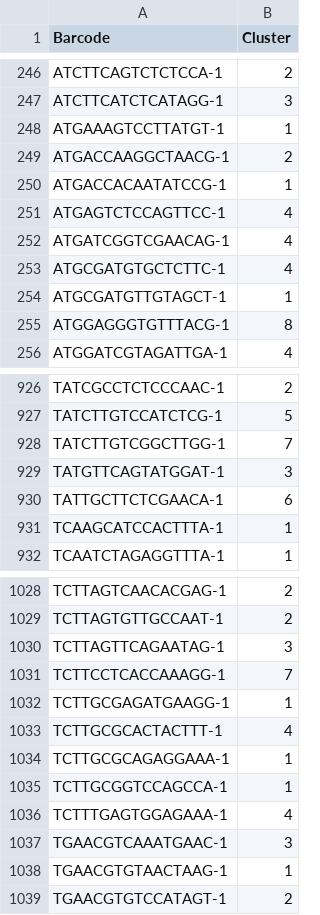
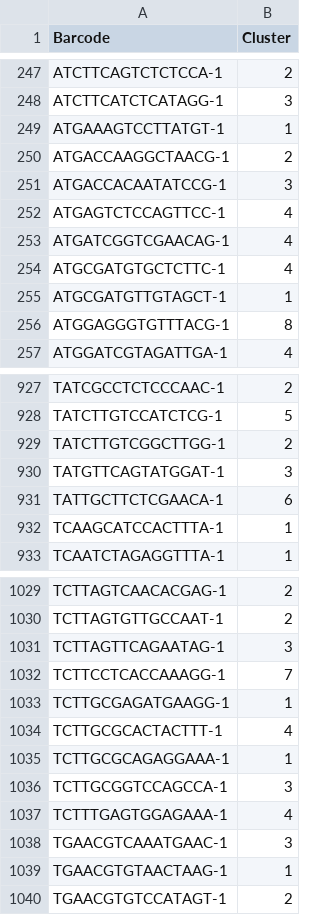
Before and after one commit to ncc-gap/ncc-ccat-gap-pages, a CSV file: cellranger/data/pbmc_1k_v3/outs/analysis/clustering/kmeans_10_clusters/clusters.csv, drawn as a sheet; only a part is shown, gaps mark what is left out; the diff covers the shown part only.

```diff
--- a/cellranger/data/pbmc_1k_v3/outs/analysis/clustering/kmeans_10_clusters/clusters.csv
+++ b/cellranger/data/pbmc_1k_v3/outs/analysis/clustering/kmeans_10_clusters/clusters.csv
@@ -249,3 +250,3 @@ ATGAAAGTCCTTATGT-1,1
 ATGACCAAGGCTAACG-1,2
-ATGACCACAATATCCG-1,1
+ATGACCACAATATCCG-1,3
 ATGAGTCTCCAGTTCC-1,4
@@ -927,3 +928,3 @@ TATCGCCTCTCCCAAC-1,2
 TATCTTGTCCATCTCG-1,5
-TATCTTGTCGGCTTGG-1,7
+TATCTTGTCGGCTTGG-1,2
 TATGTTCAGTATGGAT-1,3
@@ -1034,3 +1035,3 @@ TCTTGCGCACTACTTT-1,4
 TCTTGCGCAGAGGAAA-1,1
-TCTTGCGGTCCAGCCA-1,1
+TCTTGCGGTCCAGCCA-1,3
 TCTTTGAGTGGAGAAA-1,4
```
Also changed, not shown: 3 added rows and 2 removed rows elsewhere in this file, cellranger/data/pbmc_1k_v3/outs/analysis/clustering/graphclust/clusters.csv, cellranger/data/pbmc_1k_v3/outs/analysis/clustering/kmeans_3_clusters/clusters.csv, 20 other files.
